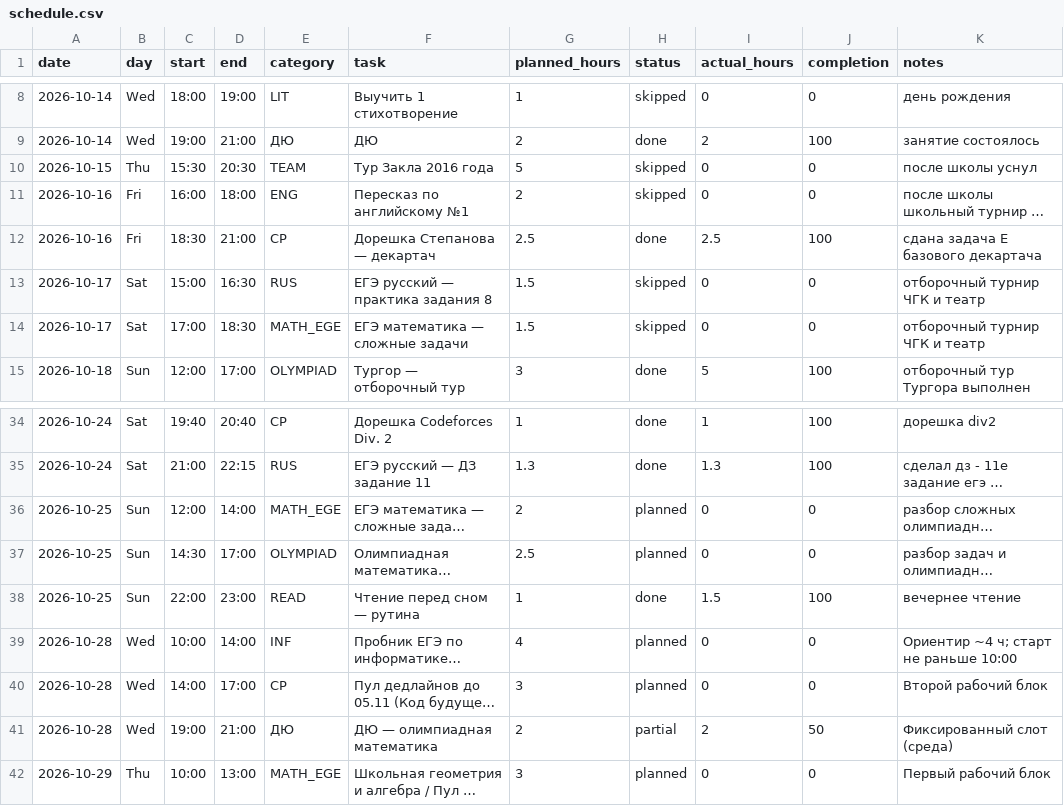
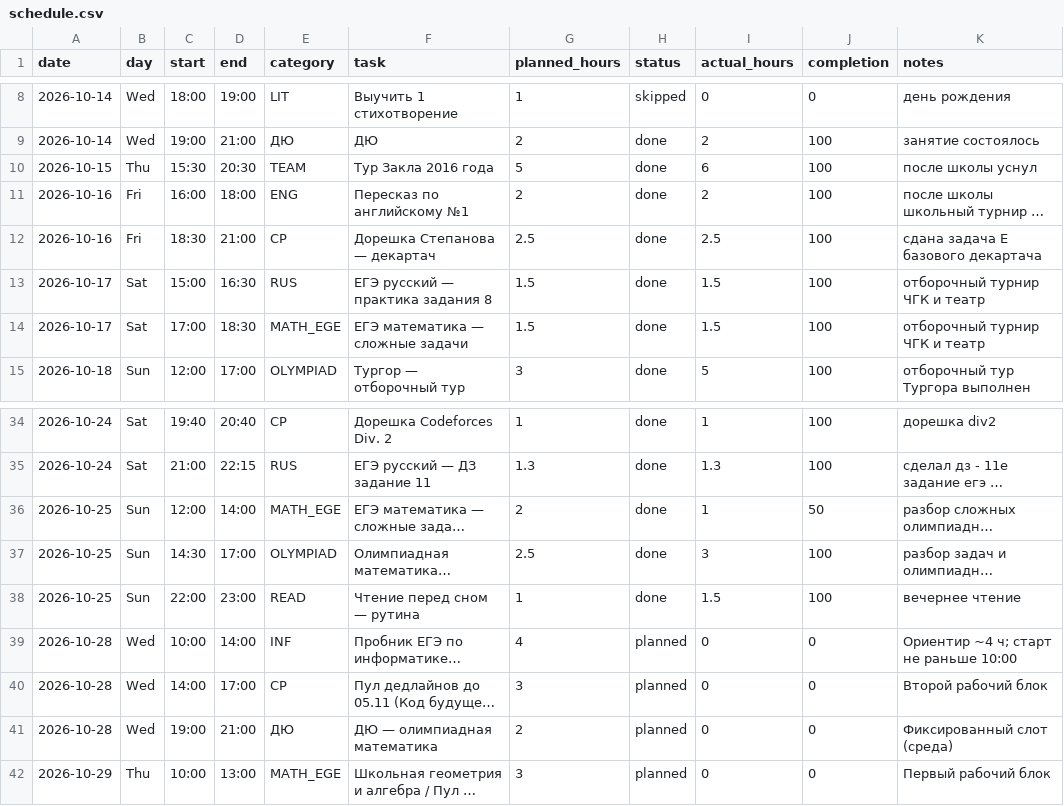
Before and after one commit to ponponin/dashboard, a CSV file: data/schedule.csv, drawn as a sheet; only a part is shown, gaps mark what is left out; long unchanged cells end in …; the diff names each change by its address in the sheet, - before the commit and + after, or states it on an @@ line.

Commit message:
Auto-commit changes from dashboard (22:19:46): data/schedule.csv

```diff
--- a/data/schedule.csv
+++ b/data/schedule.csv
-H10:H11 (status): skipped
+H10:H11 (status): done
-I10 (actual_hours): 0
+I10 (actual_hours): 6
-J10:J11 (completion): 0
+J10:J11 (completion): 100
-I11 (actual_hours): 0
+I11 (actual_hours): 2
-H13:H14 (status): skipped
+H13:H14 (status): done
-I13:I14 (actual_hours): 0
+I13:I14 (actual_hours): 1.5
-J13:J14 (completion): 0
+J13:J14 (completion): 100
-H36:H37 (status): planned
+H36:H37 (status): done
-I36 (actual_hours): 0
+I36 (actual_hours): 1
-J36 (completion): 0
+J36 (completion): 50
-I37 (actual_hours): 0
+I37 (actual_hours): 3
-J37 (completion): 0
+J37 (completion): 100
-H41 (status): partial
+H41 (status): planned
-I41 (actual_hours): 2
+I41 (actual_hours): 0
-J41 (completion): 50
+J41 (completion): 0
```
